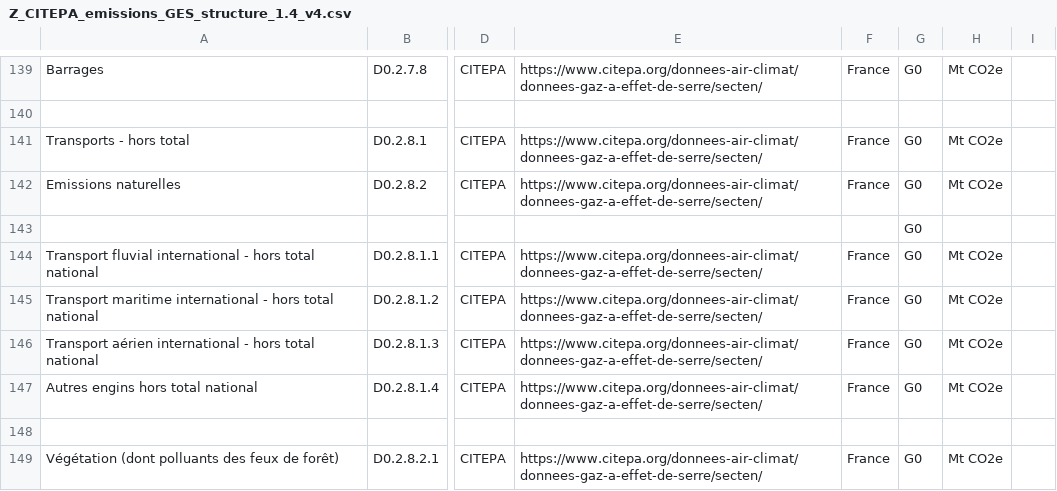
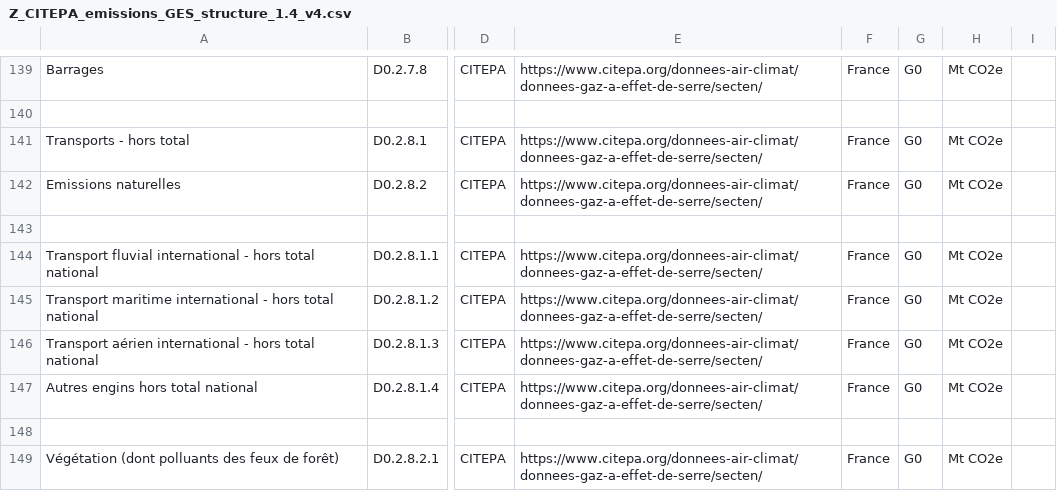
Before and after one commit to association-work/stats_visualiser, a CSV file: backend/data/Z_CITEPA_emissions_GES_structure_1.4_v4.csv, drawn as a sheet; only a part is shown, gaps mark what is left out; the diff names each change by its address in the sheet, - before the commit and + after, or states it on an @@ line.

```diff
--- a/backend/data/Z_CITEPA_emissions_GES_structure_1.4_v4.csv
+++ b/backend/data/Z_CITEPA_emissions_GES_structure_1.4_v4.csv
-G143: G0
+G143: (empty)
```
Also changed, not shown: 11 other files.
